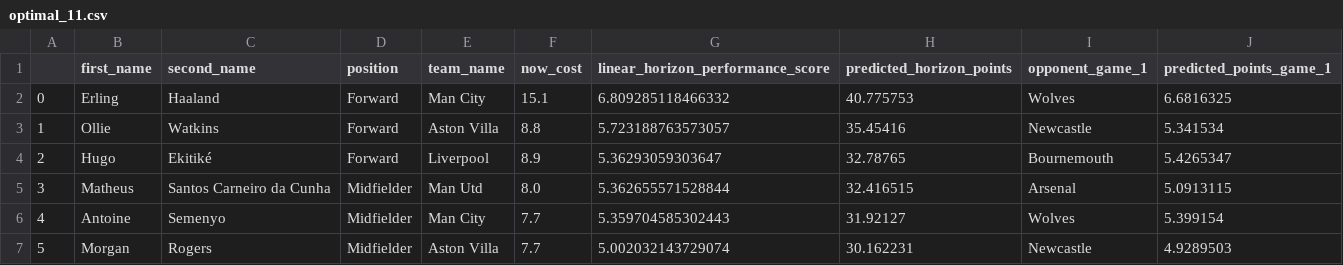
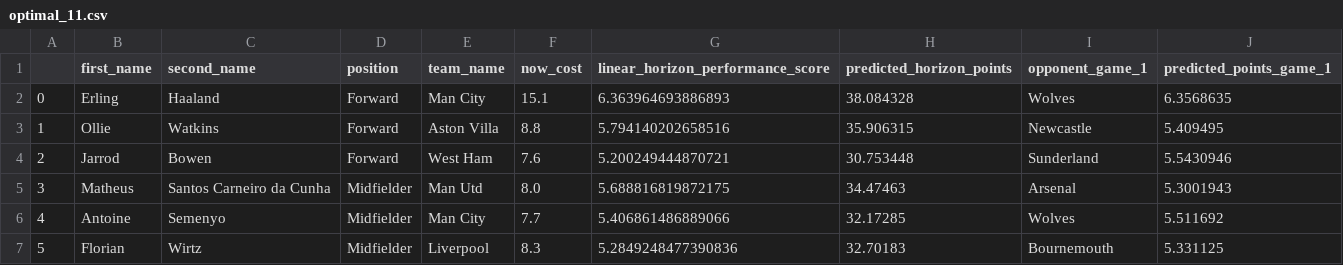
Before and after one commit to matecsapo/Fantasy-Premier-League-Model, a CSV file: predictions/GW_23/model_V2_ESI/optimal_11.csv, drawn as a sheet; only a part is shown; the diff covers the shown part only.

```diff
--- a/predictions/GW_23/model_V2_ESI/optimal_11.csv
+++ b/predictions/GW_23/model_V2_ESI/optimal_11.csv
@@ -1,7 +1,7 @@
 ,first_name,second_name,position,team_name,now_cost,linear_horizon_performance_score,predicted_horizon_points,opponent_game_1,predicted_points_game_1
-0,Erling,Haaland,Forward,Man City,15.1,6.809285118466332,40.775753,Wolves,6.6816325
-1,Ollie,Watkins,Forward,Aston Villa,8.8,5.723188763573057,35.45416,Newcastle,5.341534
-2,Hugo,Ekitiké,Forward,Liverpool,8.9,5.36293059303647,32.78765,Bournemouth,5.4265347
-3,Matheus,Santos Carneiro da Cunha,Midfielder,Man Utd,8.0,5.362655571528844,32.416515,Arsenal,5.0913115
-4,Antoine,Semenyo,Midfielder,Man City,7.7,5.359704585302443,31.92127,Wolves,5.399154
-5,Morgan,Rogers,Midfielder,Aston Villa,7.7,5.002032143729074,30.162231,Newcastle,4.9289503
+0,Erling,Haaland,Forward,Man City,15.1,6.363964693886893,38.084328,Wolves,6.3568635
+1,Ollie,Watkins,Forward,Aston Villa,8.8,5.794140202658516,35.906315,Newcastle,5.409495
+2,Jarrod,Bowen,Forward,West Ham,7.6,5.200249444870721,30.753448,Sunderland,5.5430946
+3,Matheus,Santos Carneiro da Cunha,Midfielder,Man Utd,8.0,5.688816819872175,34.47463,Arsenal,5.3001943
+4,Antoine,Semenyo,Midfielder,Man City,7.7,5.406861486889066,32.17285,Wolves,5.511692
+5,Florian,Wirtz,Midfielder,Liverpool,8.3,5.2849248477390836,32.70183,Bournemouth,5.331125
```
Also changed, not shown: 30 edited cells elsewhere in this file, predictions/GW_23/model_V2/predictions.csv, predictions/GW_23/model_V2_5/optimal_11.csv, 9 other files.
